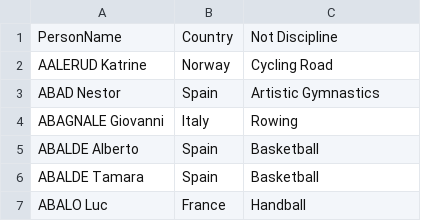
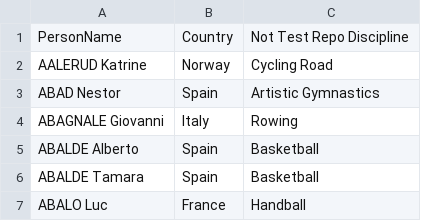
Before and after one commit to gauravkiiitm/Mytest_repo, a CSV file: Athletes.csv, drawn as a sheet; only a part is shown.

Commit message:
commiting changes to new branch

```diff
--- a/Athletes.csv
+++ b/Athletes.csv
@@ -1,2 +1,2 @@
-PersonName,Country,Not Discipline
+PersonName,Country,Not Test Repo Discipline
 AALERUD Katrine,Norway,Cycling Road
```
